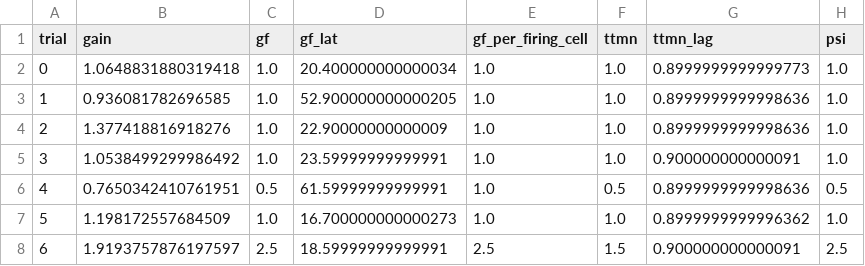
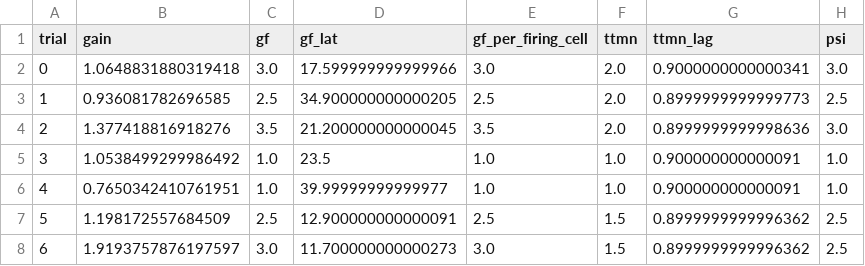
Before and after one commit to IONOFIELD/FLY, a CSV file: results/gf_escape/real_electrical.csv, drawn as a sheet; only a part is shown; the diff covers the shown part only.

```diff
--- a/results/gf_escape/real_electrical.csv
+++ b/results/gf_escape/real_electrical.csv
@@ -1,8 +1,8 @@
 trial,gain,gf,gf_lat,gf_per_firing_cell,ttmn,ttmn_lag,psi
-0,1.0648831880319418,1.0,20.400000000000034,1.0,1.0,0.8999999999999773,1.0
-1,0.936081782696585,1.0,52.900000000000205,1.0,1.0,0.8999999999998636,1.0
-2,1.377418816918276,1.0,22.90000000000009,1.0,1.0,0.8999999999998636,1.0
-3,1.0538499299986492,1.0,23.59999999999991,1.0,1.0,0.900000000000091,1.0
-4,0.7650342410761951,0.5,61.59999999999991,1.0,0.5,0.8999999999998636,0.5
-5,1.198172557684509,1.0,16.700000000000273,1.0,1.0,0.8999999999996362,1.0
-6,1.9193757876197597,2.5,18.59999999999991,2.5,1.5,0.900000000000091,2.5
+0,1.0648831880319418,3.0,17.599999999999966,3.0,2.0,0.9000000000000341,3.0
+1,0.936081782696585,2.5,34.900000000000205,2.5,2.0,0.8999999999999773,2.5
+2,1.377418816918276,3.5,21.200000000000045,3.5,2.0,0.8999999999998636,3.0
+3,1.0538499299986492,1.0,23.5,1.0,1.0,0.900000000000091,1.0
+4,0.7650342410761951,1.0,39.99999999999977,1.0,1.0,0.900000000000091,1.0
+5,1.198172557684509,2.5,12.900000000000091,2.5,1.5,0.8999999999996362,2.5
+6,1.9193757876197597,3.0,11.700000000000273,3.0,1.5,0.8999999999996362,2.5
```
Also changed, not shown: 50 edited cells elsewhere in this file, results/feeding/F1_laterality.csv, results/gf_escape/real_chemical_only.csv, 9 other files.
